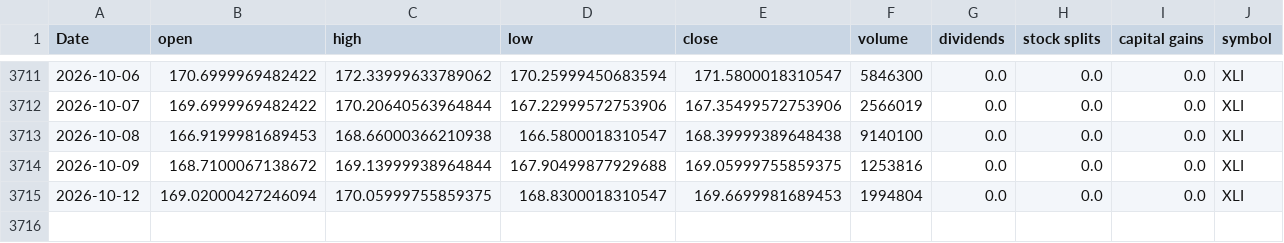
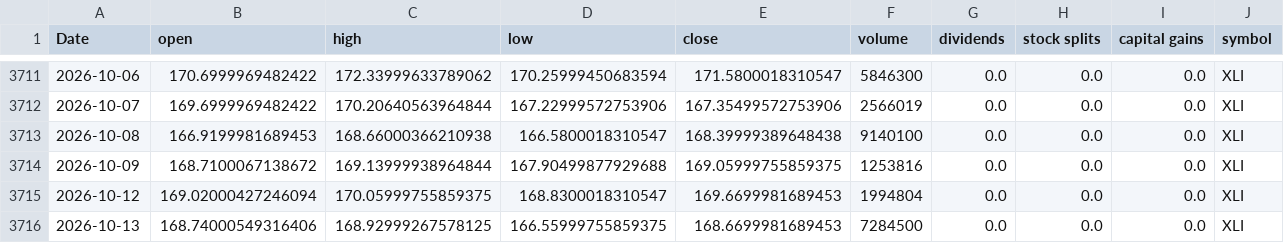
Before and after one commit to Akishai18/SignalM, a CSV file: data/sectors/xli_data.csv, drawn as a sheet; only a part is shown, gaps mark what is left out.

```diff
--- a/data/sectors/xli_data.csv
+++ b/data/sectors/xli_data.csv
@@ -3715 +3715,2 @@ Date,open,high,low,close,volume,dividends,stock splits,capital gains,symbol
 2026-10-12,169.02000427246094,170.05999755859375,168.8300018310547,169.6699981689453,1994804,0.0,0.0,0.0,XLI
+2026-10-13,168.74000549316406,168.92999267578125,166.55999755859375,168.6699981689453,7284500,0.0,0.0,0.0,XLI
```
Also changed, not shown: data/sectors/xlb_data.csv, data/sectors/xlv_data.csv, 46 other files.
